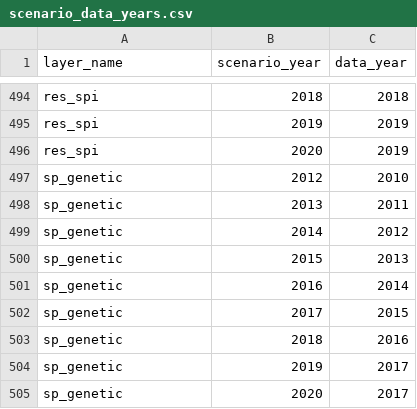
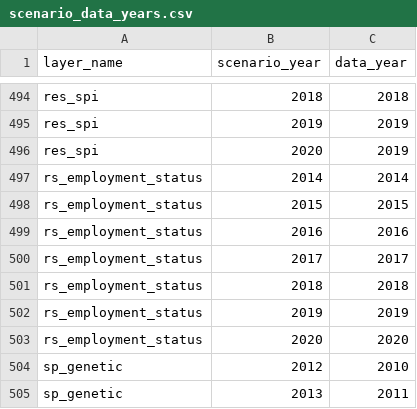
Before and after one commit to OHI-4site/pal-scores, a CSV file: region/conf/scenario_data_years.csv, drawn as a sheet; only a part is shown, gaps mark what is left out; the shorter side is filled out with more unchanged rows; the diff names each change by its address in the sheet, - before the commit and + after, or states it on an @@ line.

```diff
--- a/region/conf/scenario_data_years.csv
+++ b/region/conf/scenario_data_years.csv
+row 497: rs_employment_status | 2014 | 2014
+row 498: rs_employment_status | 2015 | 2015
+row 499: rs_employment_status | 2016 | 2016
+row 500: rs_employment_status | 2017 | 2017
+row 501: rs_employment_status | 2018 | 2018
+row 502: rs_employment_status | 2019 | 2019
+row 503: rs_employment_status | 2020 | 2020
```
Also changed, not shown: region/layers.csv, 1 other file.
